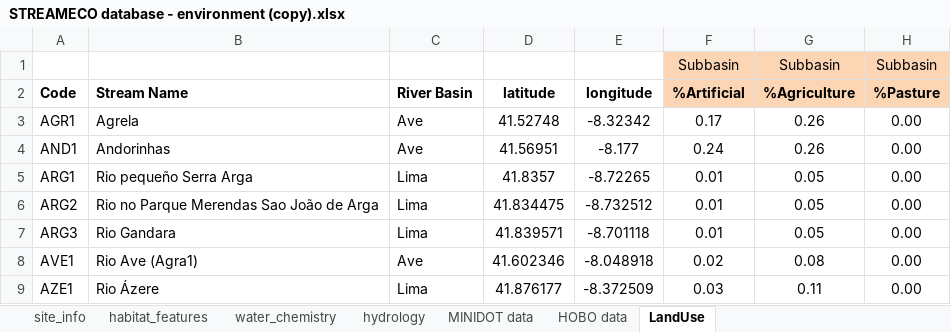
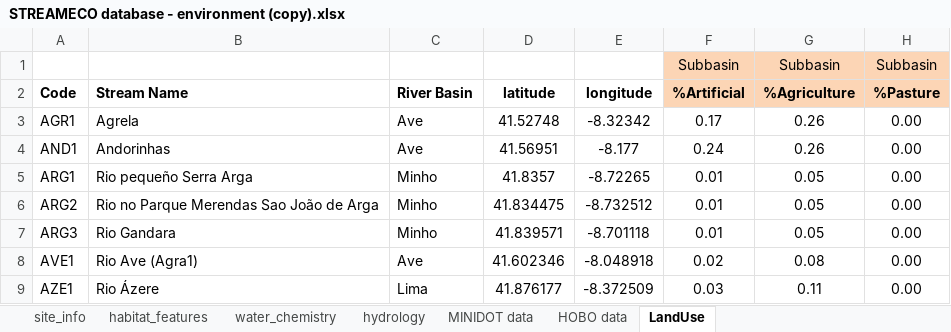
Before and after one commit to ALex99-bot/Streameco, an Excel workbook: STREAMECO database - environment (copy).xlsx, sheet LandUse, drawn as a sheet; only a part is shown; values as stored, in another font and other column widths than the file's, no borders; the diff names each change by its address in the sheet, - before the commit and + after, or states it on an @@ line.

```diff
--- a/STREAMECO database - environment (copy).xlsx (sheet LandUse)
+++ b/STREAMECO database - environment (copy).xlsx (sheet LandUse)
-C5:C7: Lima
+C5:C7: Minho
```
Also changed, not shown: bioindices.xlsx, 2 other files.
